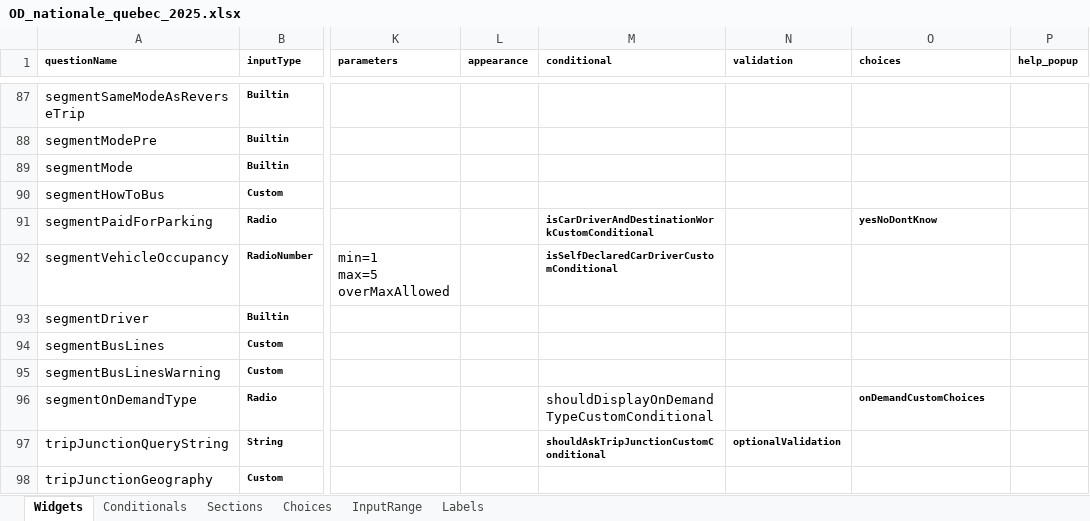
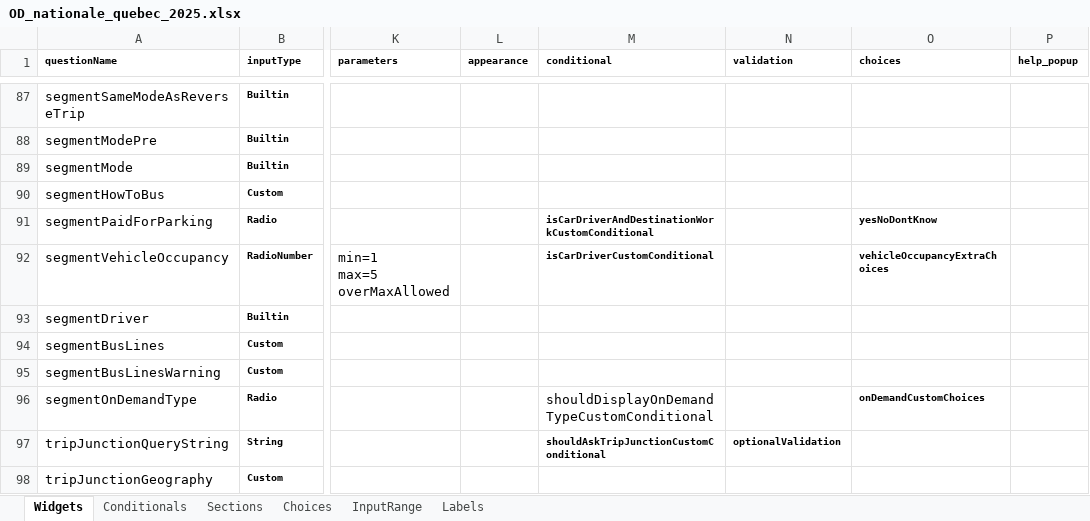
Before and after one commit to samuel-duhaime/od_nationale_quebec, an Excel workbook: survey/references/OD_nationale_quebec_2025.xlsx, sheet Widgets, drawn as a sheet; only a part is shown, gaps mark what is left out; values as stored, in another font and other column widths than the file's, no borders; charts and pictures and conditional formats not drawn; the diff names each change by its address in the sheet, - before the commit and + after, or states it on an @@ line.

Commit message:
segments: demander vehicleOccupancy à tous
fixes #531

La question est posée à tous, mais une option supplémentaire "Ne sait
pas" est ajouté pour les proxy au cas où ils ne sauraient pas qui était
dans le véhicule.

```diff
--- a/survey/references/OD_nationale_quebec_2025.xlsx (sheet Widgets)
+++ b/survey/references/OD_nationale_quebec_2025.xlsx (sheet Widgets)
-M92 (conditional): isSelfDeclaredCarDriverCustomConditional
+M92 (conditional): isCarDriverCustomConditional
-O92 (choices): (empty)
+O92 (choices): vehicleOccupancyExtraChoices
```
Also changed, not shown: sheet Choices, 12 other files.
